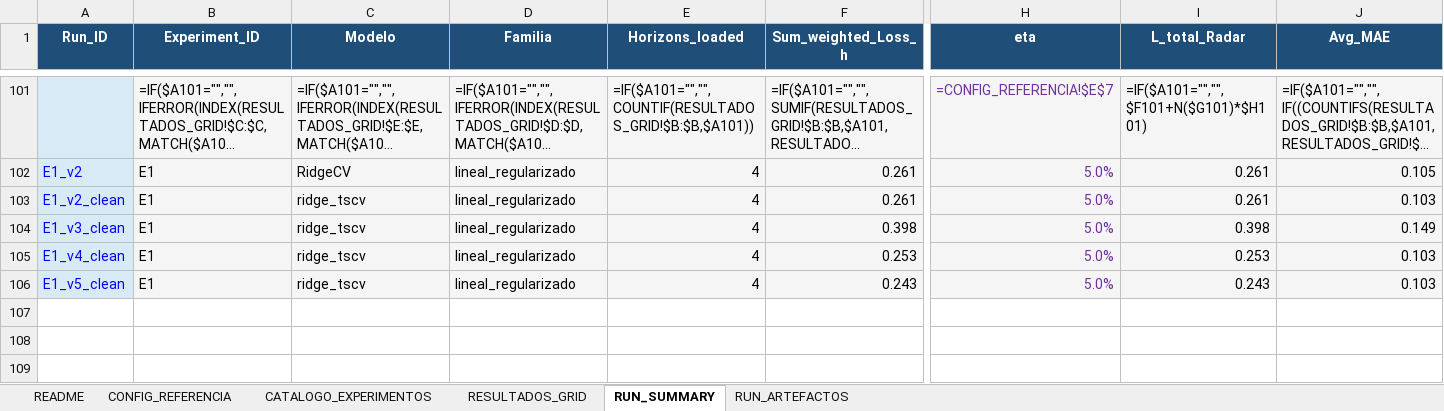
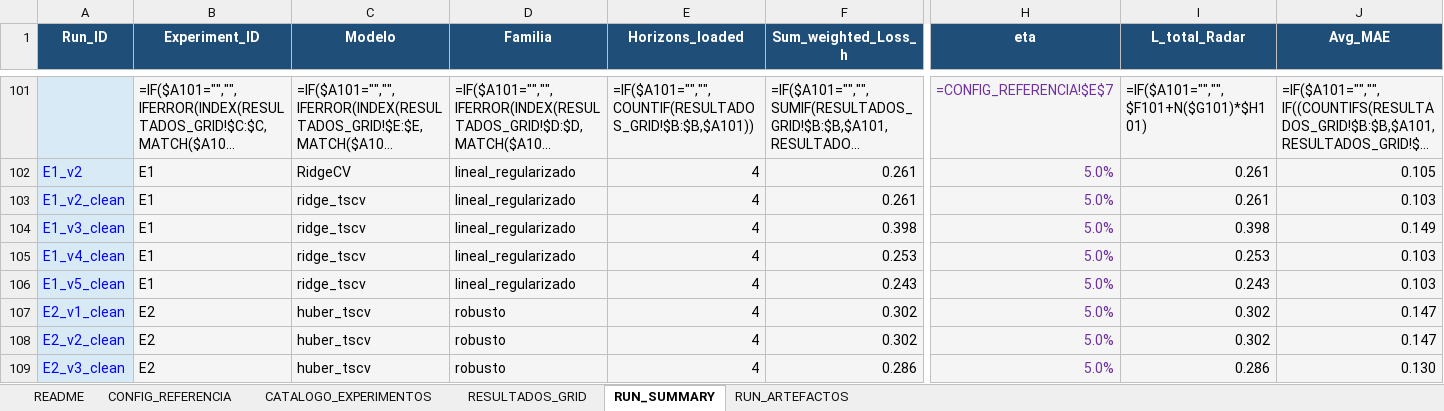
Before and after one commit to Eallier73/RAdAR, an Excel workbook: Experimentos/grid_experimentos_radar.xlsx, sheet RUN_SUMMARY, drawn as a sheet; only a part is shown, gaps mark what is left out; long unchanged cells end in …; values as stored, in another font and other column widths than the file's, no borders; formulas without a stored value are shown as written; conditional formats not drawn; rows hold the shown columns only; the diff names each change by its address in the sheet, - before the commit and + after, or states it on an @@ line.

```diff
--- a/Experimentos/grid_experimentos_radar.xlsx (sheet RUN_SUMMARY)
+++ b/Experimentos/grid_experimentos_radar.xlsx (sheet RUN_SUMMARY)
+row 107: E2_v1_clean | E2 | huber_tscv | robusto | 4 | 0.302 | 5.0% | 0.302 | 0.147
+row 108: E2_v2_clean | E2 | huber_tscv | robusto | 4 | 0.302 | 5.0% | 0.302 | 0.147
+row 109: E2_v3_clean | E2 | huber_tscv | robusto | 4 | 0.286 | 5.0% | 0.286 | 0.130
```
Also changed, not shown: sheet RESULTADOS_GRID, sheet RUN_ARTEFACTOS, sheet CATALOGO_EXPERIMENTOS, sheet README, 57 other files.
